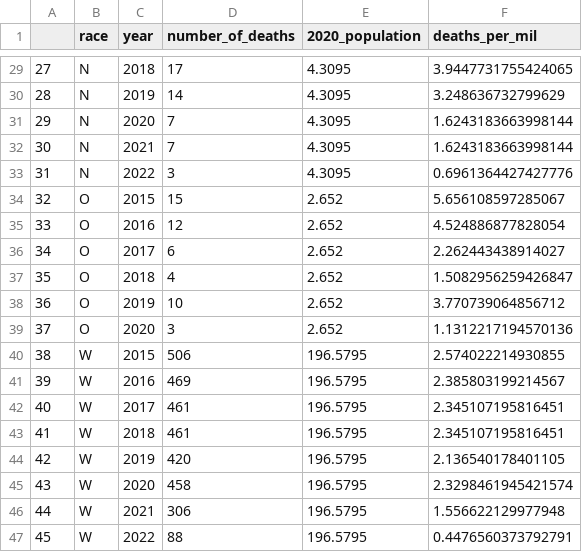
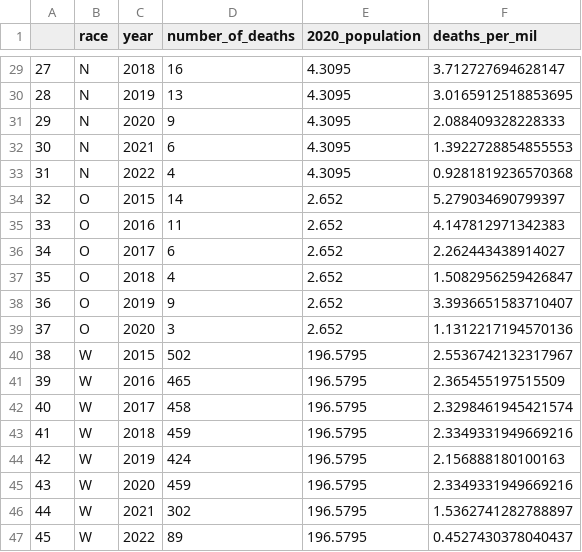
Before and after one commit to phebecarlson/Fatal-Police-Shootings-WaPo, a CSV file: data/by_race.csv, drawn as a sheet; only a part is shown, gaps mark what is left out; the diff covers the shown part only.

```diff
--- a/data/by_race.csv
+++ b/data/by_race.csv
@@ -29,19 +29,19 @@
-27,N,2018,17,4.3095,3.9447731755424065
-28,N,2019,14,4.3095,3.248636732799629
-29,N,2020,7,4.3095,1.6243183663998144
-30,N,2021,7,4.3095,1.6243183663998144
-31,N,2022,3,4.3095,0.6961364427427776
-32,O,2015,15,2.652,5.656108597285067
-33,O,2016,12,2.652,4.524886877828054
+27,N,2018,16,4.3095,3.712727694628147
+28,N,2019,13,4.3095,3.0165912518853695
+29,N,2020,9,4.3095,2.088409328228333
+30,N,2021,6,4.3095,1.3922728854855553
+31,N,2022,4,4.3095,0.9281819236570368
+32,O,2015,14,2.652,5.279034690799397
+33,O,2016,11,2.652,4.147812971342383
 34,O,2017,6,2.652,2.262443438914027
 35,O,2018,4,2.652,1.5082956259426847
-36,O,2019,10,2.652,3.770739064856712
+36,O,2019,9,2.652,3.3936651583710407
 37,O,2020,3,2.652,1.1312217194570136
-38,W,2015,506,196.5795,2.574022214930855
-39,W,2016,469,196.5795,2.385803199214567
-40,W,2017,461,196.5795,2.345107195816451
-41,W,2018,461,196.5795,2.345107195816451
-42,W,2019,420,196.5795,2.136540178401105
-43,W,2020,458,196.5795,2.3298461945421574
-44,W,2021,306,196.5795,1.556622129977948
-45,W,2022,88,196.5795,0.4476560373792791
+38,W,2015,502,196.5795,2.5536742132317967
+39,W,2016,465,196.5795,2.365455197515509
+40,W,2017,458,196.5795,2.3298461945421574
+41,W,2018,459,196.5795,2.3349331949669216
+42,W,2019,424,196.5795,2.156888180100163
+43,W,2020,459,196.5795,2.3349331949669216
+44,W,2021,302,196.5795,1.5362741282788897
+45,W,2022,89,196.5795,0.4527430378040437
```
Also changed, not shown: 32 edited cells elsewhere in this file, data/cams_by_city.csv, data/d.csv, 17 other files.
